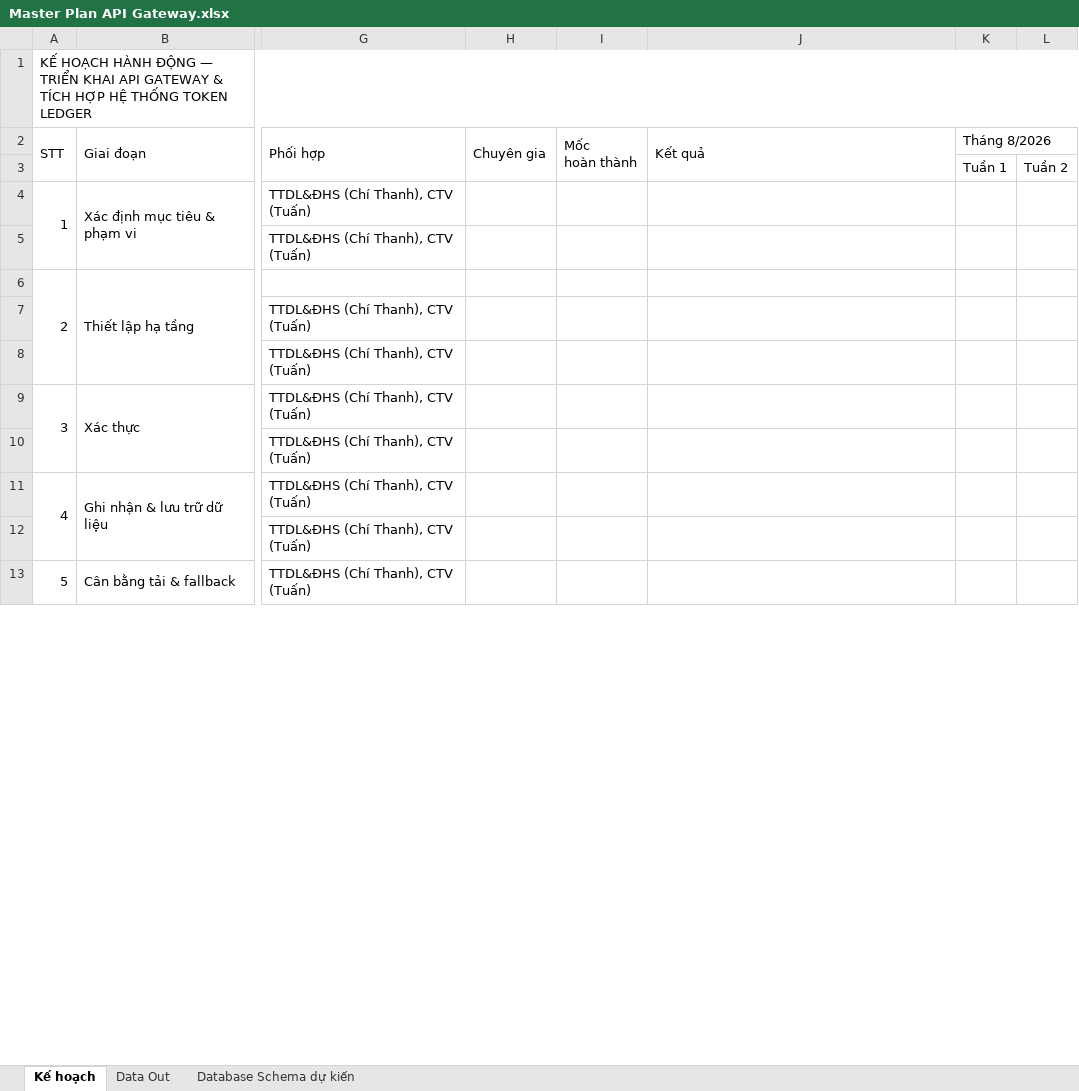
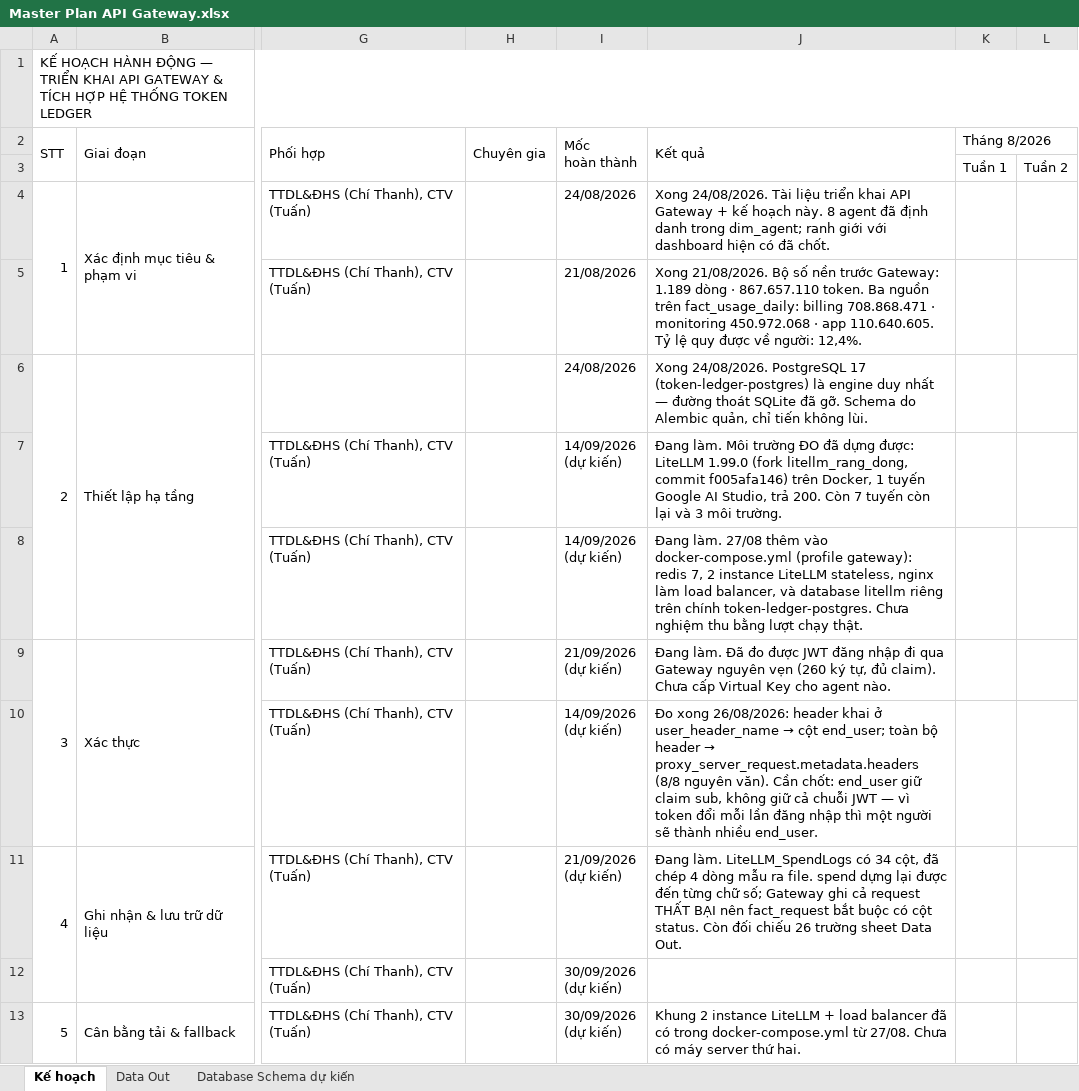
Before and after one commit to ursweetheart/token-ledger-dashboard, an Excel workbook: Master Plan API Gateway.xlsx, sheet Kế hoạch, drawn as a sheet; only a part is shown, gaps mark what is left out; values as stored, in another font and other column widths than the file's, no cell formats; ↵ is a line break in a cell; the diff covers the shown part only; the diff names each change by its address in the sheet, - before the commit and + after, or states it on an @@ line.

Commit message:
docs(masterplan): correct the Data Out source for A5 and fill the progress grid

```diff
--- a/Master Plan API Gateway.xlsx (sheet Kế hoạch)
+++ b/Master Plan API Gateway.xlsx (sheet Kế hoạch)
-I4 (Mốc hoàn thành): (empty)
+I4 (Mốc hoàn thành): 24/08/2026
-J4 (Kết quả): (empty)
+J4 (Kết quả): Xong 24/08/2026. Tài liệu triển khai API Gateway + kế hoạch này. 8 agent đã định danh trong dim_agent; ranh giới với dashboard hiện có đã chốt.
-I5 (Mốc hoàn thành): (empty)
+I5 (Mốc hoàn thành): 21/08/2026
-J5 (Kết quả): (empty)
+J5 (Kết quả): Xong 21/08/2026. Bộ số nền trước Gateway: 1.189 dòng · 867.657.110 token. Ba nguồn trên fact_usage_daily: billing 708.868.471 · monitoring 450.972.068 · app 110.640.605. Tỷ lệ quy được về người: 12,4%.
-I6 (Mốc hoàn thành): (empty)
+I6 (Mốc hoàn thành): 24/08/2026
-J6 (Kết quả): (empty)
+J6 (Kết quả): Xong 24/08/2026. PostgreSQL 17 (token-ledger-postgres) là engine duy nhất — đường thoát SQLite đã gỡ. Schema do Alembic quản, chỉ tiến không lùi.
-I7:I8 (Mốc hoàn thành): (empty)
+I7:I8 (Mốc hoàn thành): 14/09/2026 ↵ (dự kiến)
-J7 (Kết quả): (empty)
+J7 (Kết quả): Đang làm. Môi trường ĐO đã dựng được: LiteLLM 1.99.0 (fork litellm_rang_dong, commit f005afa146) trên Docker, 1 tuyến Google AI Studio, trả 200. Còn 7 tuyến còn lại và 3 môi trường.
-J8 (Kết quả): (empty)
+J8 (Kết quả): Đang làm. 27/08 thêm vào docker-compose.yml (profile gateway): redis 7, 2 instance LiteLLM stateless, nginx làm load balancer, và database litellm riêng trên chính token-ledger-postgres. Chưa nghiệm thu bằng lượt chạy thật.
-I9 (Mốc hoàn thành): (empty)
+I9 (Mốc hoàn thành): 21/09/2026 ↵ (dự kiến)
-J9 (Kết quả): (empty)
+J9 (Kết quả): Đang làm. Đã đo được JWT đăng nhập đi qua Gateway nguyên vẹn (260 ký tự, đủ claim). Chưa cấp Virtual Key cho agent nào.
-I10 (Mốc hoàn thành): (empty)
+I10 (Mốc hoàn thành): 14/09/2026 ↵ (dự kiến)
@@ J10 (Kết quả): (empty) → Đo xong 26/08/2026: header khai ở user_header_name → cột end_user; toàn bộ header → proxy_server_request.metadata.headers (8/8 nguyên văn). Cần chốt: end_user giữ claim sub, không giữ cả chuỗi JWT — vì token đổi mỗi lần đăng nhập thì một người sẽ thành nhiều end_user. @@
-I11 (Mốc hoàn thành): (empty)
+I11 (Mốc hoàn thành): 21/09/2026 ↵ (dự kiến)
-J11 (Kết quả): (empty)
+J11 (Kết quả): Đang làm. LiteLLM_SpendLogs có 34 cột, đã chép 4 dòng mẫu ra file. spend dựng lại được đến từng chữ số; Gateway ghi cả request THẤT BẠI nên fact_request bắt buộc có cột status. Còn đối chiếu 26 trường sheet Data Out.
-I12:I13 (Mốc hoàn thành): (empty)
+I12:I13 (Mốc hoàn thành): 30/09/2026 ↵ (dự kiến)
-J13 (Kết quả): (empty)
+J13 (Kết quả): Khung 2 instance LiteLLM + load balancer đã có trong docker-compose.yml từ 27/08. Chưa có máy server thứ hai.
```
Also changed, not shown: 11 edited cells elsewhere in this sheet, sheet Data Out, cell formats, 1 other file.
